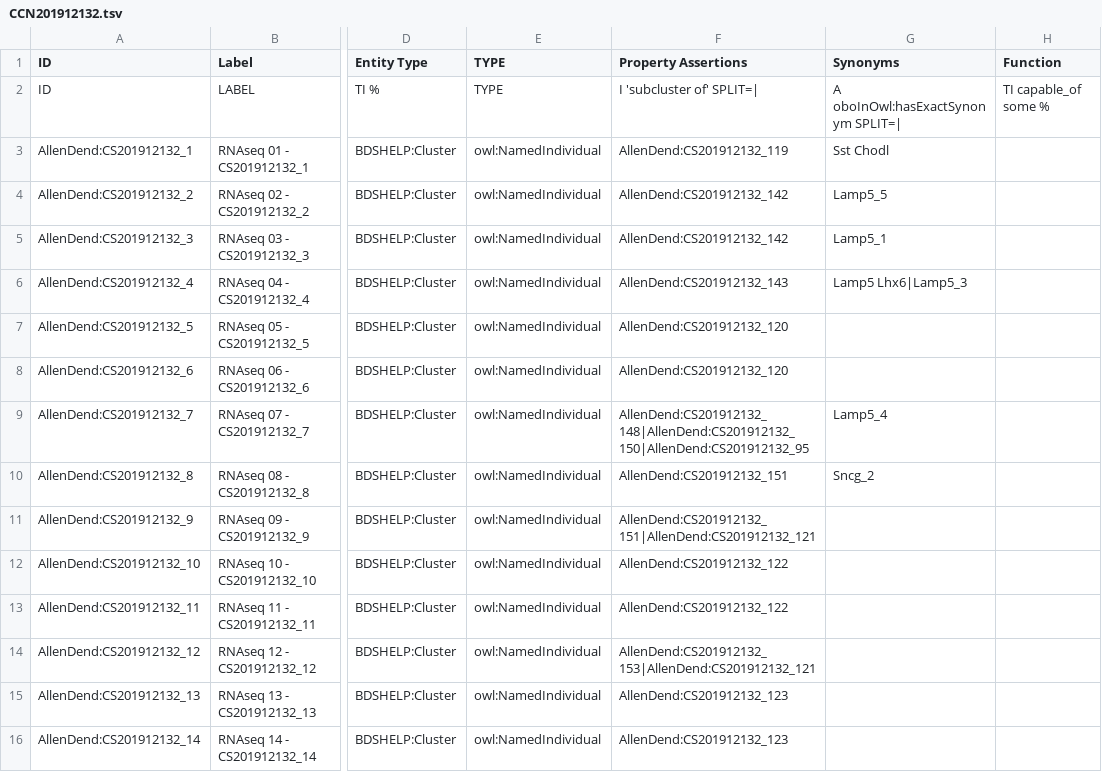
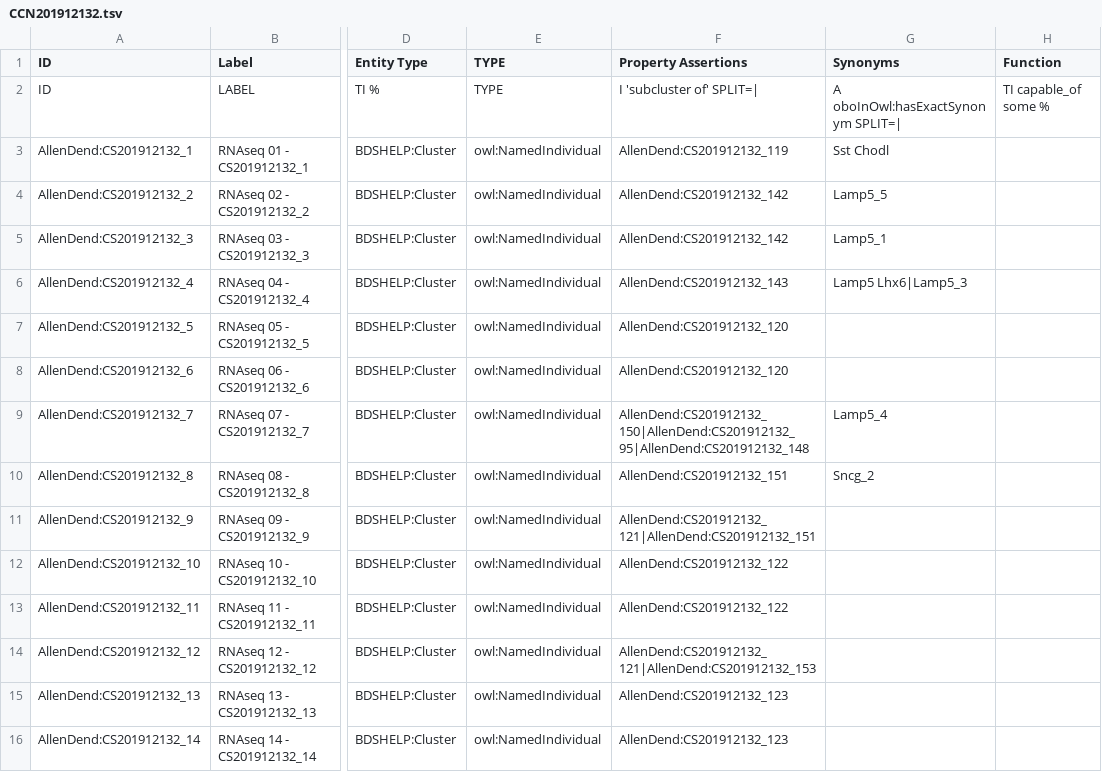
Before and after one commit to obophenotype/brain_data_standards_ontologies, a TSV file: src/templates/CCN201912132.tsv, drawn as a sheet; only a part is shown, gaps mark what is left out; the diff covers the shown part only; the diff names each change by its address in the sheet, - before the commit and + after, or states it on an @@ line.

```diff
--- a/src/templates/CCN201912132.tsv
+++ b/src/templates/CCN201912132.tsv
-F9 (Property Assertions): AllenDend:CS201912132_148|AllenDend:CS201912132_150|AllenDend:CS201912132_95
+F9 (Property Assertions): AllenDend:CS201912132_150|AllenDend:CS201912132_95|AllenDend:CS201912132_148
-F11 (Property Assertions): AllenDend:CS201912132_151|AllenDend:CS201912132_121
+F11 (Property Assertions): AllenDend:CS201912132_121|AllenDend:CS201912132_151
-F14 (Property Assertions): AllenDend:CS201912132_153|AllenDend:CS201912132_121
+F14 (Property Assertions): AllenDend:CS201912132_121|AllenDend:CS201912132_153
```
Also changed, not shown: 19 edited cells elsewhere in this file, src/patterns/data/default/CCN201912131_class_curation.tsv, src/patterns/data/default/CCN201912132_class_curation.tsv, 12 other files.
